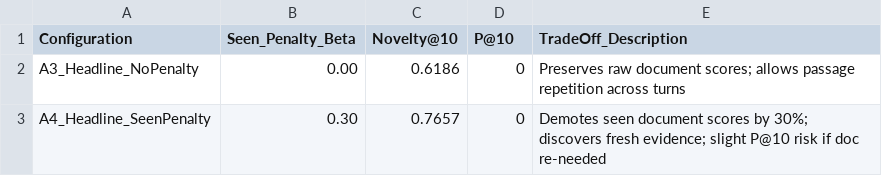
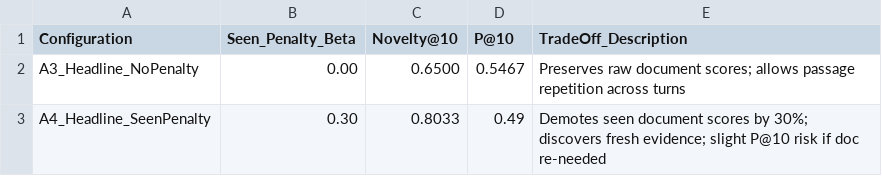
Before and after one commit to xShikhar/IR---MidTerm-Assignment, a CSV file: eval/output/novelty_tradeoff.csv, drawn as a sheet.

```diff
--- a/eval/output/novelty_tradeoff.csv
+++ b/eval/output/novelty_tradeoff.csv
@@ -1,3 +1,3 @@
 Configuration,Seen_Penalty_Beta,Novelty@10,P@10,TradeOff_Description
-A3_Headline_NoPenalty,0.00,0.6186,0,"Preserves raw document scores; allows passage repetition across turns"
-A4_Headline_SeenPenalty,0.30,0.7657,0,"Demotes seen document scores by 30%; discovers fresh evidence; slight P@10 risk if doc re-needed"
+A3_Headline_NoPenalty,0.00,0.6500,0.5467,"Preserves raw document scores; allows passage repetition across turns"
+A4_Headline_SeenPenalty,0.30,0.8033,0.49,"Demotes seen document scores by 30%; discovers fresh evidence; slight P@10 risk if doc re-needed"
```
Also changed, not shown: eval/output/systems_comparison.csv, eval/output/test_final/clarifier_metrics.csv, 20 other files.
